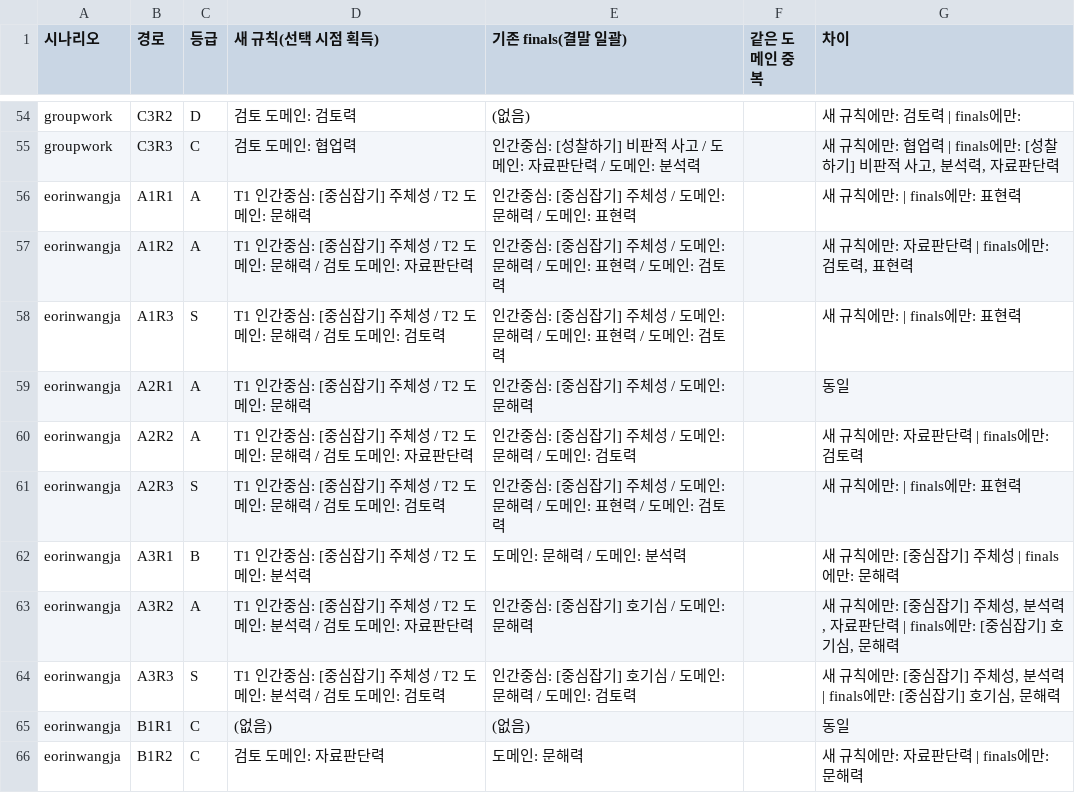
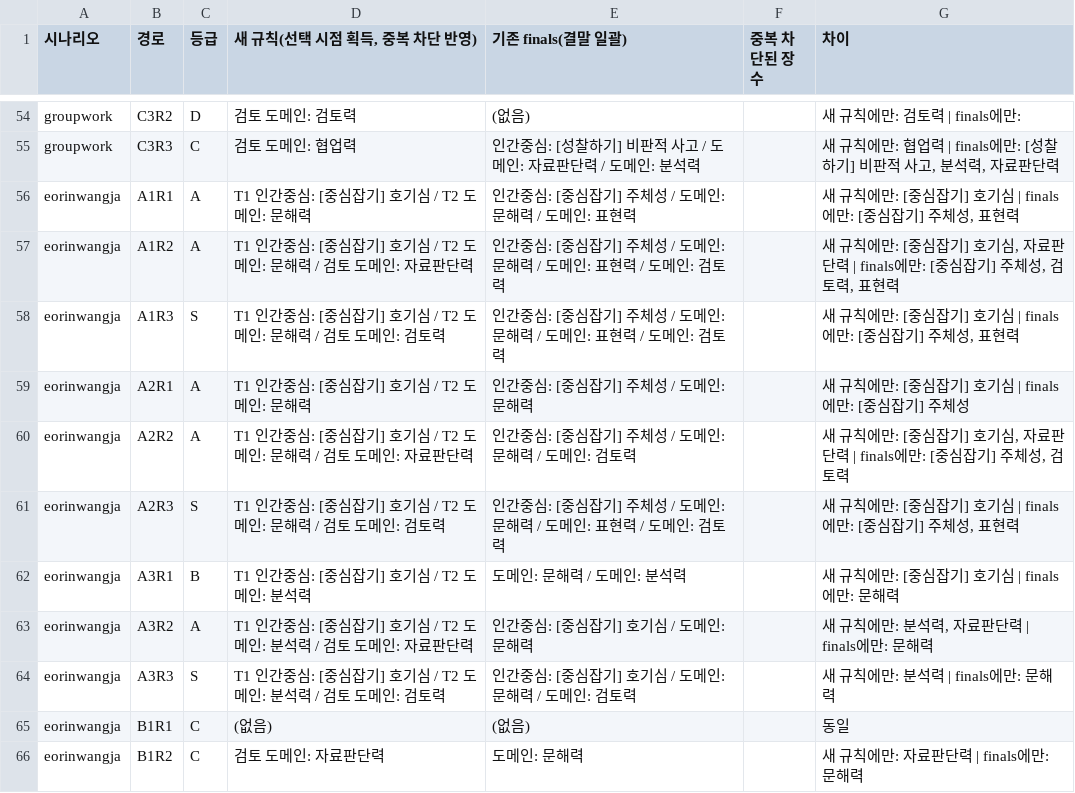
Before and after one commit to mice3nyc/ari_gitrepo_1, a CSV file: ai-literacy-delegation-boundary/v13-mid/data/exports/검토_260611/카드_선택별획득_대조표.csv, drawn as a sheet; only a part is shown, gaps mark what is left out; the diff covers the shown part only.

```diff
--- a/ai-literacy-delegation-boundary/v13-mid/data/exports/검토_260611/카드_선택별획득_대조표.csv
+++ b/ai-literacy-delegation-boundary/v13-mid/data/exports/검토_260611/카드_선택별획득_대조표.csv
@@ -1 +1 @@
-시나리오,경로,등급,새 규칙(선택 시점 획득),기존 finals(결말 일괄),같은 도메인 중복,차이
+시나리오,경로,등급,"새 규칙(선택 시점 획득, 중복 차단 반영)",기존 finals(결말 일괄),중복 차단된 장수,차이
@@ -55,11 +55,11 @@ groupwork,C3R2,D,검토 도메인: 검토력,(없음),,새 규칙에만: 검토
 groupwork,C3R3,C,검토 도메인: 협업력,인간중심: [성찰하기] 비판적 사고 / 도메인: 자료판단력 / 도메인: 분석력,,"새 규칙에만: 협업력 | finals에만: [성찰하기] 비판적 사고, 분석력, 자료판단력"
-eorinwangja,A1R1,A,T1 인간중심: [중심잡기] 주체성 / T2 도메인: 문해력,인간중심: [중심잡기] 주체성 / 도메인: 문해력 / 도메인: 표현력,,새 규칙에만:  | finals에만: 표현력
-eorinwangja,A1R2,A,T1 인간중심: [중심잡기] 주체성 / T2 도메인: 문해력 / 검토 도메인: 자료판단력,인간중심: [중심잡기] 주체성 / 도메인: 문해력 / 도메인: 표현력 / 도메인: 검토력,,"새 규칙에만: 자료판단력 | finals에만: 검토력, 표현력"
-eorinwangja,A1R3,S,T1 인간중심: [중심잡기] 주체성 / T2 도메인: 문해력 / 검토 도메인: 검토력,인간중심: [중심잡기] 주체성 / 도메인: 문해력 / 도메인: 표현력 / 도메인: 검토력,,새 규칙에만:  | finals에만: 표현력
-eorinwangja,A2R1,A,T1 인간중심: [중심잡기] 주체성 / T2 도메인: 문해력,인간중심: [중심잡기] 주체성 / 도메인: 문해력,,동일
-eorinwangja,A2R2,A,T1 인간중심: [중심잡기] 주체성 / T2 도메인: 문해력 / 검토 도메인: 자료판단력,인간중심: [중심잡기] 주체성 / 도메인: 문해력 / 도메인: 검토력,,새 규칙에만: 자료판단력 | finals에만: 검토력
-eorinwangja,A2R3,S,T1 인간중심: [중심잡기] 주체성 / T2 도메인: 문해력 / 검토 도메인: 검토력,인간중심: [중심잡기] 주체성 / 도메인: 문해력 / 도메인: 표현력 / 도메인: 검토력,,새 규칙에만:  | finals에만: 표현력
-eorinwangja,A3R1,B,T1 인간중심: [중심잡기] 주체성 / T2 도메인: 분석력,도메인: 문해력 / 도메인: 분석력,,새 규칙에만: [중심잡기] 주체성 | finals에만: 문해력
-eorinwangja,A3R2,A,T1 인간중심: [중심잡기] 주체성 / T2 도메인: 분석력 / 검토 도메인: 자료판단력,인간중심: [중심잡기] 호기심 / 도메인: 문해력,,"새 규칙에만: [중심잡기] 주체성, 분석력, 자료판단력 | finals에만: [중심잡기] 호기심, 문해력"
-eorinwangja,A3R3,S,T1 인간중심: [중심잡기] 주체성 / T2 도메인: 분석력 / 검토 도메인: 검토력,인간중심: [중심잡기] 호기심 / 도메인: 문해력 / 도메인: 검토력,,"새 규칙에만: [중심잡기] 주체성, 분석력 | finals에만: [중심잡기] 호기심, 문해력"
+eorinwangja,A1R1,A,T1 인간중심: [중심잡기] 호기심 / T2 도메인: 문해력,인간중심: [중심잡기] 주체성 / 도메인: 문해력 / 도메인: 표현력,,"새 규칙에만: [중심잡기] 호기심 | finals에만: [중심잡기] 주체성, 표현력"
+eorinwangja,A1R2,A,T1 인간중심: [중심잡기] 호기심 / T2 도메인: 문해력 / 검토 도메인: 자료판단력,인간중심: [중심잡기] 주체성 / 도메인: 문해력 / 도메인: 표현력 / 도메인: 검토력,,"새 규칙에만: [중심잡기] 호기심, 자료판단력 | finals에만: [중심잡기] 주체성, 검토력, 표현력"
+eorinwangja,A1R3,S,T1 인간중심: [중심잡기] 호기심 / T2 도메인: 문해력 / 검토 도메인: 검토력,인간중심: [중심잡기] 주체성 / 도메인: 문해력 / 도메인: 표현력 / 도메인: 검토력,,"새 규칙에만: [중심잡기] 호기심 | finals에만: [중심잡기] 주체성, 표현력"
+eorinwangja,A2R1,A,T1 인간중심: [중심잡기] 호기심 / T2 도메인: 문해력,인간중심: [중심잡기] 주체성 / 도메인: 문해력,,새 규칙에만: [중심잡기] 호기심 | finals에만: [중심잡기] 주체성
+eorinwangja,A2R2,A,T1 인간중심: [중심잡기] 호기심 / T2 도메인: 문해력 / 검토 도메인: 자료판단력,인간중심: [중심잡기] 주체성 / 도메인: 문해력 / 도메인: 검토력,,"새 규칙에만: [중심잡기] 호기심, 자료판단력 | finals에만: [중심잡기] 주체성, 검토력"
+eorinwangja,A2R3,S,T1 인간중심: [중심잡기] 호기심 / T2 도메인: 문해력 / 검토 도메인: 검토력,인간중심: [중심잡기] 주체성 / 도메인: 문해력 / 도메인: 표현력 / 도메인: 검토력,,"새 규칙에만: [중심잡기] 호기심 | finals에만: [중심잡기] 주체성, 표현력"
+eorinwangja,A3R1,B,T1 인간중심: [중심잡기] 호기심 / T2 도메인: 분석력,도메인: 문해력 / 도메인: 분석력,,새 규칙에만: [중심잡기] 호기심 | finals에만: 문해력
+eorinwangja,A3R2,A,T1 인간중심: [중심잡기] 호기심 / T2 도메인: 분석력 / 검토 도메인: 자료판단력,인간중심: [중심잡기] 호기심 / 도메인: 문해력,,"새 규칙에만: 분석력, 자료판단력 | finals에만: 문해력"
+eorinwangja,A3R3,S,T1 인간중심: [중심잡기] 호기심 / T2 도메인: 분석력 / 검토 도메인: 검토력,인간중심: [중심잡기] 호기심 / 도메인: 문해력 / 도메인: 검토력,,새 규칙에만: 분석력 | finals에만: 문해력
 eorinwangja,B1R1,C,(없음),(없음),,동일
```
Also changed, not shown: 50 edited cells elsewhere in this file, 3 other files.
